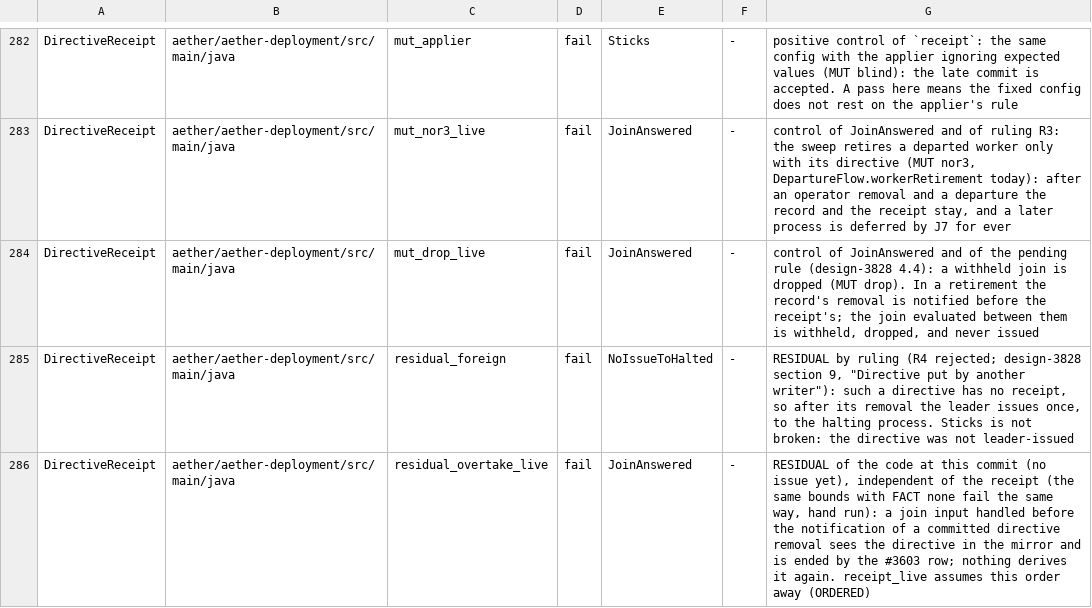
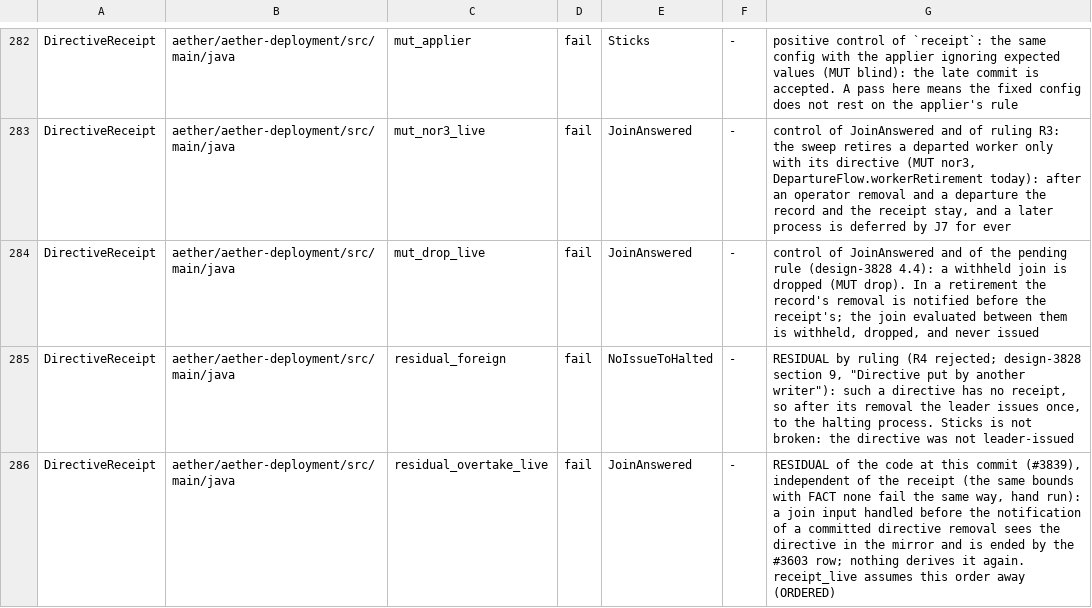
Before and after one commit to pragmaticalabs/pragmatica, a TSV file: tools/tla/models.tsv, drawn as a sheet; only a part is shown, gaps mark what is left out.

Commit message:
chore: cite #3839 for the DirectiveReceipt residual_overtake_live expected failure

```diff
--- a/tools/tla/models.tsv
+++ b/tools/tla/models.tsv
@@ -285,2 +285,2 @@ DirectiveReceipt	aether/aether-deployment/src/main/java	mut_drop_live	fail	JoinA
 DirectiveReceipt	aether/aether-deployment/src/main/java	residual_foreign	fail	NoIssueToHalted	-	RESIDUAL by ruling (R4 rejected; design-3828 section 9, "Directive put by another writer"): such a directive has no receipt, so after its removal the leader issues once, to the halting process. Sticks is not broken: the directive was not leader-issued
-DirectiveReceipt	aether/aether-deployment/src/main/java	residual_overtake_live	fail	JoinAnswered	-	RESIDUAL of the code at this commit (no issue yet), independent of the receipt (the same bounds with FACT none fail the same way, hand run): a join input handled before the notification of a committed directive removal sees the directive in the mirror and is ended by the #3603 row; nothing derives it again. receipt_live assumes this order away (ORDERED)
+DirectiveReceipt	aether/aether-deployment/src/main/java	residual_overtake_live	fail	JoinAnswered	-	RESIDUAL of the code at this commit (#3839), independent of the receipt (the same bounds with FACT none fail the same way, hand run): a join input handled before the notification of a committed directive removal sees the directive in the mirror and is ended by the #3603 row; nothing derives it again. receipt_live assumes this order away (ORDERED)
```
